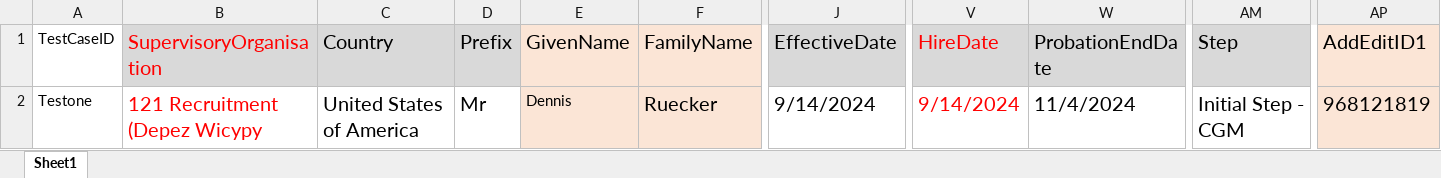
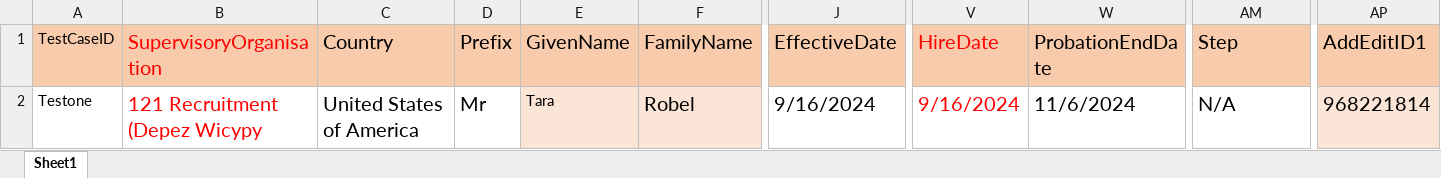
Before and after one commit to VasanthEzhilkumar/WorkdayRepo, an Excel workbook: Data/testDataUS.xlsx, sheet Sheet1, drawn as a sheet; only a part is shown, gaps mark what is left out; values as stored, in another font and other column widths than the file's, no borders; the diff covers the shown part only; the diff names each change by its address in the sheet, - before the commit and + after, or states it on an @@ line.

```diff
--- a/Data/testDataUS.xlsx (sheet Sheet1)
+++ b/Data/testDataUS.xlsx (sheet Sheet1)
-A1 fill: none
+A1 fill: #F8CBAD
-B1:D1 fill: #D9D9D9
+B1:D1 fill: #F8CBAD
-E1:F1 fill: #FBE5D6
+E1:F1 fill: #F8CBAD
-J1:W1 fill: #D9D9D9
+J1:W1 fill: #F8CBAD
-AM1 fill: #D9D9D9
+AM1 fill: #F8CBAD
-AP1 fill: #FBE5D6
+AP1 fill: #F8CBAD
-E2 (GivenName): Dennis
+E2 (GivenName): Tara
-F2 (FamilyName): Ruecker
+F2 (FamilyName): Robel
-J2 (EffectiveDate): 9/14/2024
+J2 (EffectiveDate): 9/16/2024
-V2 (HireDate): 9/14/2024
+V2 (HireDate): 9/16/2024
-W2 (ProbationEndDate): 11/4/2024
+W2 (ProbationEndDate): 11/6/2024
-AM2 (Step): Initial Step - CGM
+AM2 (Step): N/A
-AP2 (AddEditID1): 968121819
+AP2 (AddEditID1): 968221814
```
Also changed, not shown: cell formats elsewhere in this sheet, Data/testDataRomania - Copy (10).xlsx, Data/testDataRomania.xlsx, 53 other files.
